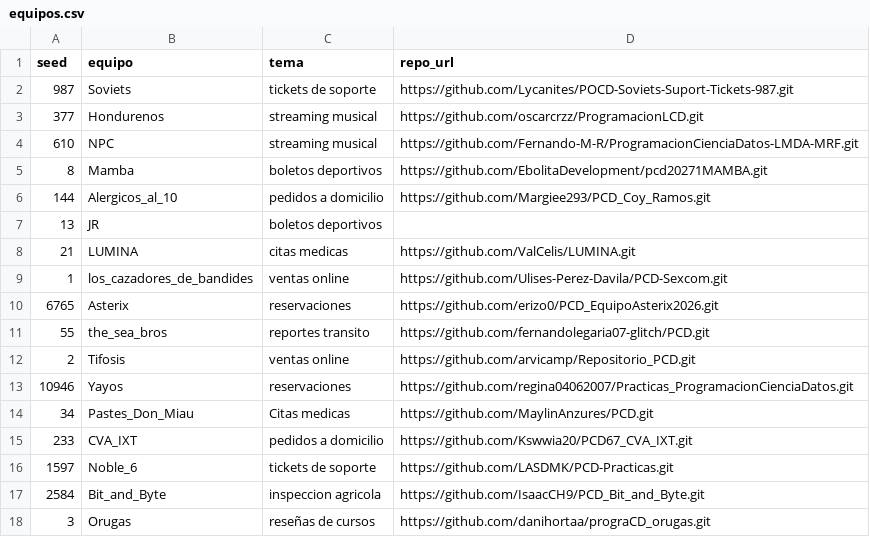
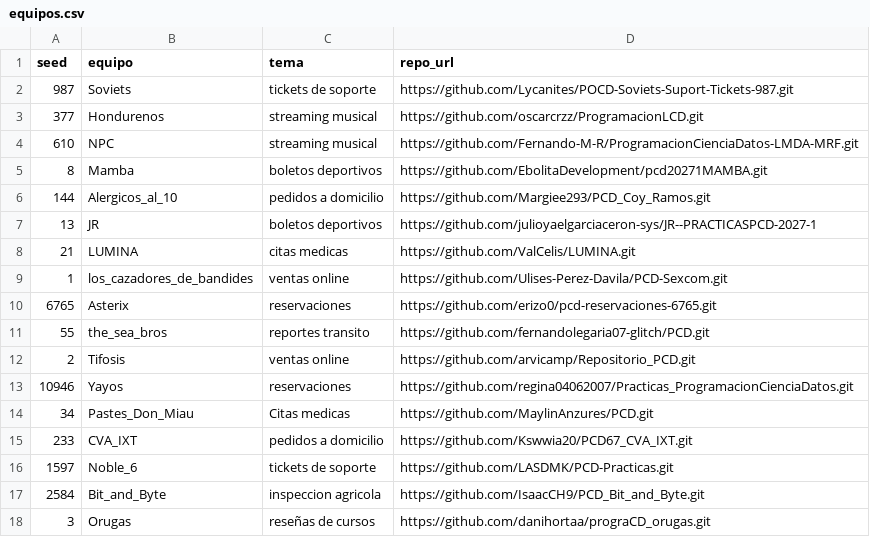
Before and after one commit to ESCOMLCD/pcd202701, a CSV file: documents/equipos.csv, drawn as a sheet.

Commit message:
Actualiza URL de repo de Asterix y refresca estado de repos (26-sep)
- Asterix renombro/movio su repo a erizo0/pcd-reservaciones-6765
- estado_repositorios.md actualizado con el snapshot del 26-sep

```diff
--- a/documents/equipos.csv
+++ b/documents/equipos.csv
@@ -6,6 +6,6 @@ seed,equipo,tema,repo_url
 144,Alergicos_al_10,pedidos a domicilio,https://github.com/Margiee293/PCD_Coy_Ramos.git
-13,JR,boletos deportivos,
+13,JR,boletos deportivos, https://github.com/julioyaelgarciaceron-sys/JR--PRACTICASPCD-2027-1
 21,LUMINA,citas medicas,https://github.com/ValCelis/LUMINA.git
 1,los_cazadores_de_bandides,ventas online,https://github.com/Ulises-Perez-Davila/PCD-Sexcom.git
-6765,Asterix,reservaciones,https://github.com/erizo0/PCD_EquipoAsterix2026.git
+6765,Asterix,reservaciones,https://github.com/erizo0/pcd-reservaciones-6765.git
 55,the_sea_bros,reportes transito,https://github.com/fernandolegaria07-glitch/PCD.git
```
Also changed, not shown: 1 other file.
